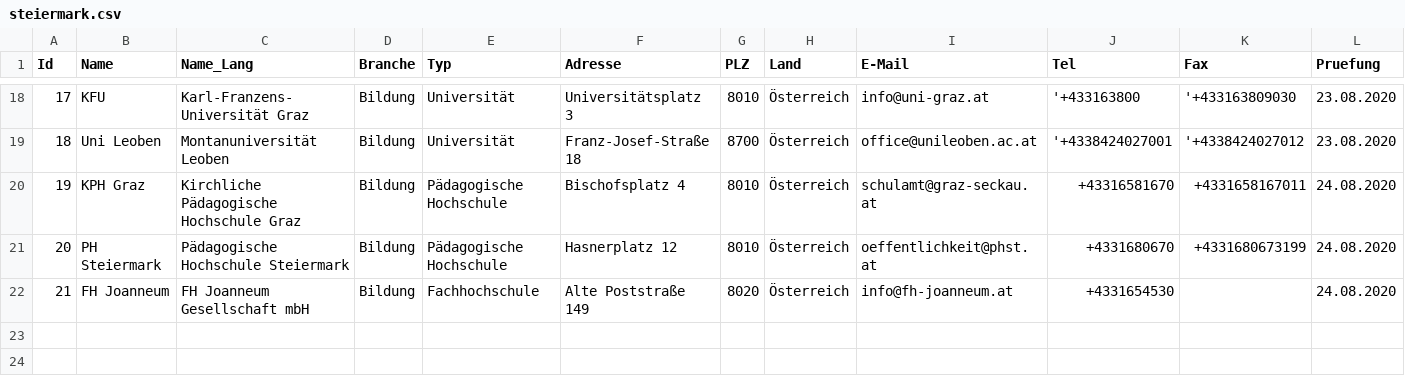
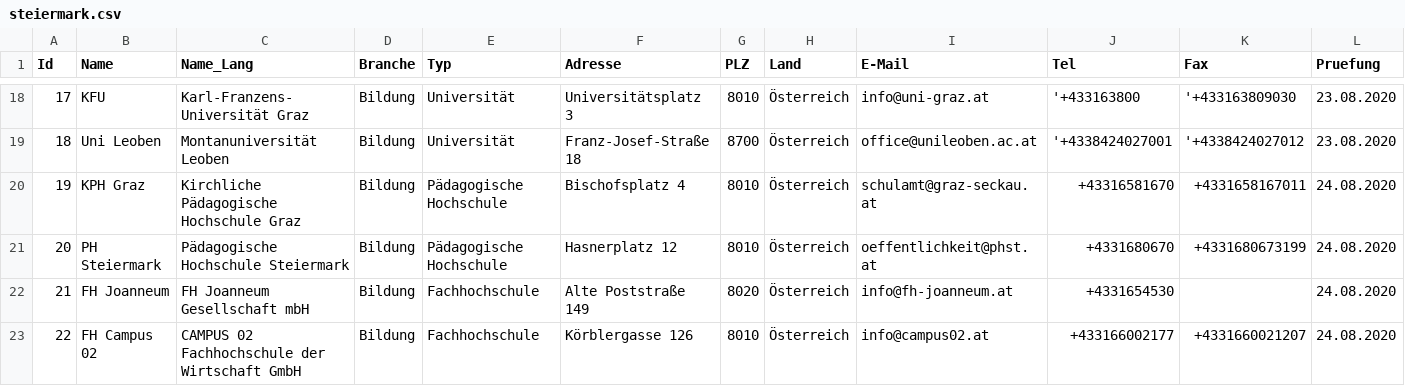
Before and after one commit to cyber-perikarp/auskunftsbegehren_at_adressen, a CSV file: steiermark/steiermark.csv, drawn as a sheet; only a part is shown, gaps mark what is left out.

Commit message:
Steiermark, Wien: Campus02 ist nicht in Wien

```diff
--- a/steiermark/steiermark.csv
+++ b/steiermark/steiermark.csv
@@ -22 +22,2 @@
 21,"FH Joanneum","FH Joanneum Gesellschaft mbH","Bildung","Fachhochschule","Alte Poststraße 149",8020,"Österreich","info@fh-joanneum.at","+4331654530",,"24.08.2020"
+22,"FH Campus 02","CAMPUS 02 Fachhochschule der Wirtschaft GmbH","Bildung","Fachhochschule","Körblergasse 126",8010,"Österreich","info@campus02.at","+433166002177","+4331660021207","24.08.2020"
```
Also changed, not shown: wien/unis.csv.
